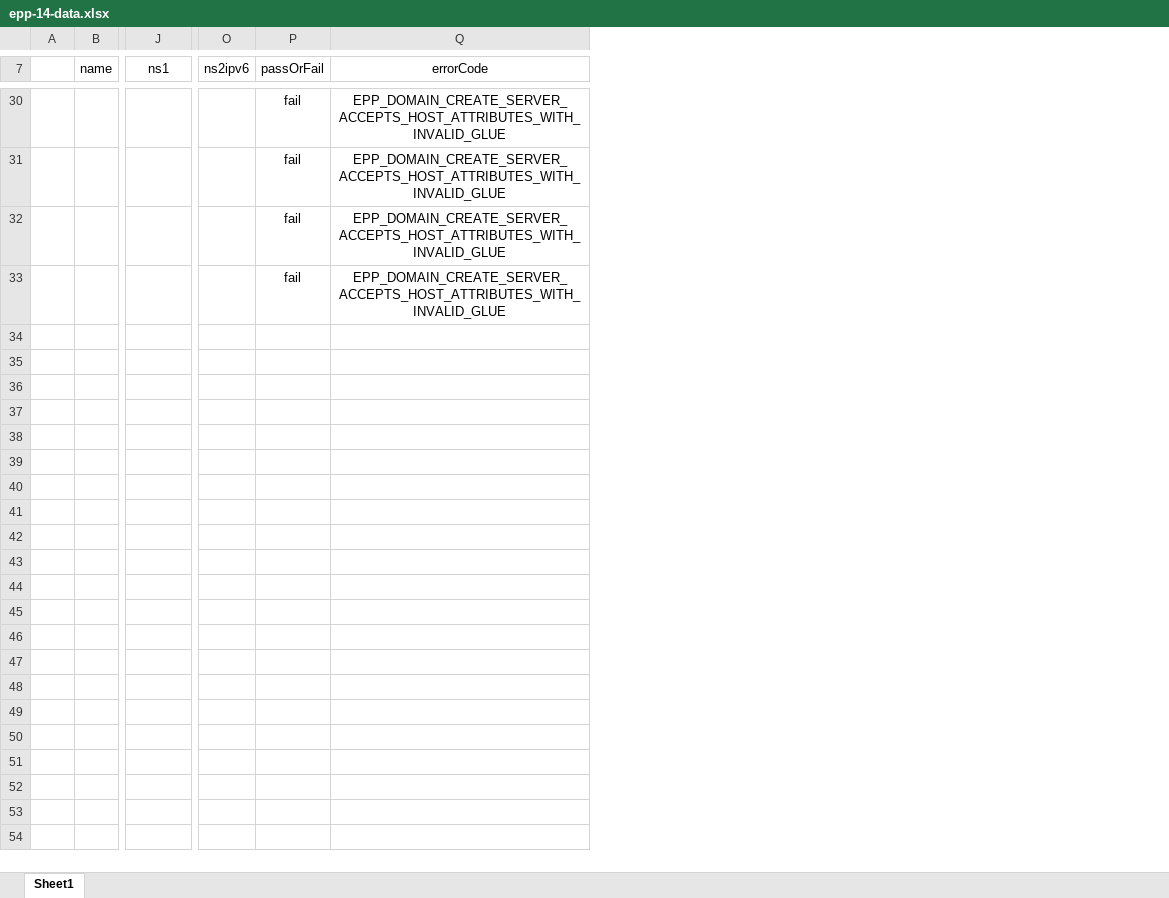
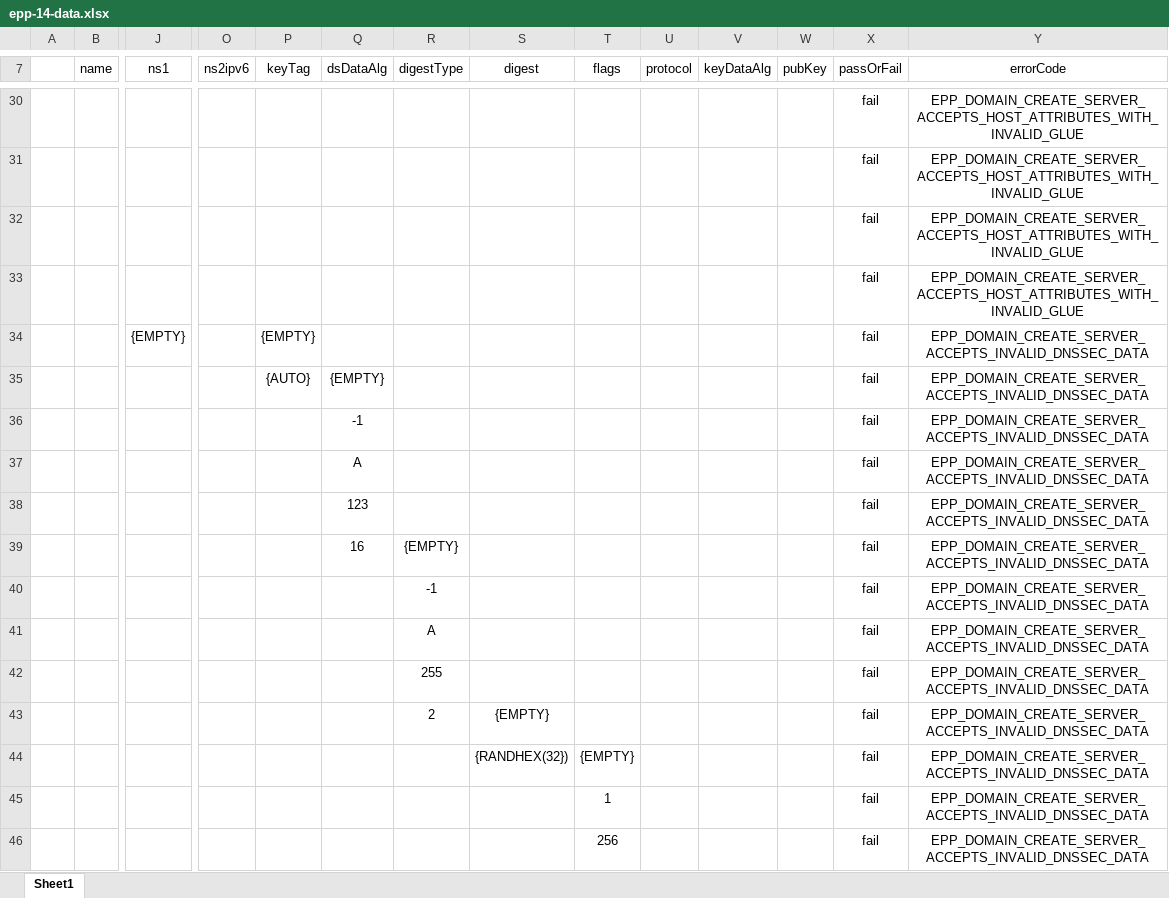
Before and after one commit to icann/rst-test-specs, an Excel workbook: data/epp-14-data.xlsx, sheet Sheet1, drawn as a sheet; only a part is shown, gaps mark what is left out; values as stored, in another font and other column widths than the file's, no borders; table styles not drawn; rows hold the shown columns only; the diff covers the shown part only; the diff names each change by its address in the sheet, - before the commit and + after, or states it on an @@ line.

Commit message:
add tests to validate processing of DNSSEC parameters

```diff
--- a/data/epp-14-data.xlsx (sheet Sheet1)
+++ b/data/epp-14-data.xlsx (sheet Sheet1)
+column P (keyTag), empty
+column Q (dsDataAlg), empty
+column R (digestType), empty
+column S (digest), empty
+column T (flags), empty
+column U (protocol), empty
+column V (keyDataAlg), empty
+column W (pubKey), empty
+row 34:  |  | {EMPTY} |  | {EMPTY} |  |  |  |  |  |  |  | fail | EPP_DOMAIN_CREATE_SERVER_ACCEPTS_INVALID_DNSSEC_DATA
+row 35:  |  |  |  | {AUTO} | {EMPTY} |  |  |  |  |  |  | fail | EPP_DOMAIN_CREATE_SERVER_ACCEPTS_INVALID_DNSSEC_DATA
+row 36:  |  |  |  |  | -1 |  |  |  |  |  |  | fail | EPP_DOMAIN_CREATE_SERVER_ACCEPTS_INVALID_DNSSEC_DATA
+row 37:  |  |  |  |  | A |  |  |  |  |  |  | fail | EPP_DOMAIN_CREATE_SERVER_ACCEPTS_INVALID_DNSSEC_DATA
+row 38:  |  |  |  |  | 123 |  |  |  |  |  |  | fail | EPP_DOMAIN_CREATE_SERVER_ACCEPTS_INVALID_DNSSEC_DATA
+row 39:  |  |  |  |  | 16 | {EMPTY} |  |  |  |  |  | fail | EPP_DOMAIN_CREATE_SERVER_ACCEPTS_INVALID_DNSSEC_DATA
+row 40:  |  |  |  |  |  | -1 |  |  |  |  |  | fail | EPP_DOMAIN_CREATE_SERVER_ACCEPTS_INVALID_DNSSEC_DATA
+row 41:  |  |  |  |  |  | A |  |  |  |  |  | fail | EPP_DOMAIN_CREATE_SERVER_ACCEPTS_INVALID_DNSSEC_DATA
+row 42:  |  |  |  |  |  | 255 |  |  |  |  |  | fail | EPP_DOMAIN_CREATE_SERVER_ACCEPTS_INVALID_DNSSEC_DATA
+row 43:  |  |  |  |  |  | 2 | {EMPTY} |  |  |  |  | fail | EPP_DOMAIN_CREATE_SERVER_ACCEPTS_INVALID_DNSSEC_DATA
+row 44:  |  |  |  |  |  |  | {RANDHEX(32}) | {EMPTY} |  |  |  | fail | EPP_DOMAIN_CREATE_SERVER_ACCEPTS_INVALID_DNSSEC_DATA
+row 45:  |  |  |  |  |  |  |  | 1 |  |  |  | fail | EPP_DOMAIN_CREATE_SERVER_ACCEPTS_INVALID_DNSSEC_DATA
+row 46:  |  |  |  |  |  |  |  | 256 |  |  |  | fail | EPP_DOMAIN_CREATE_SERVER_ACCEPTS_INVALID_DNSSEC_DATA
```
Also changed, not shown: 13 added rows elsewhere in this sheet.
